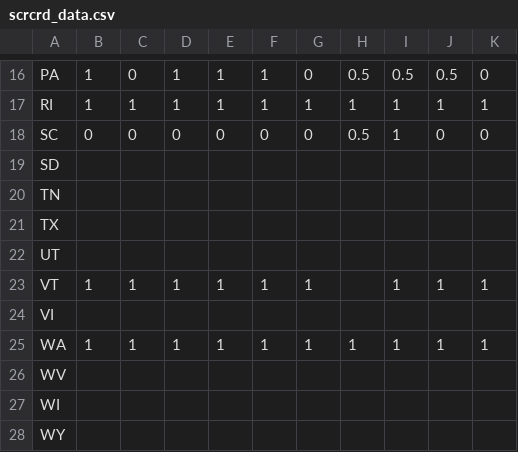
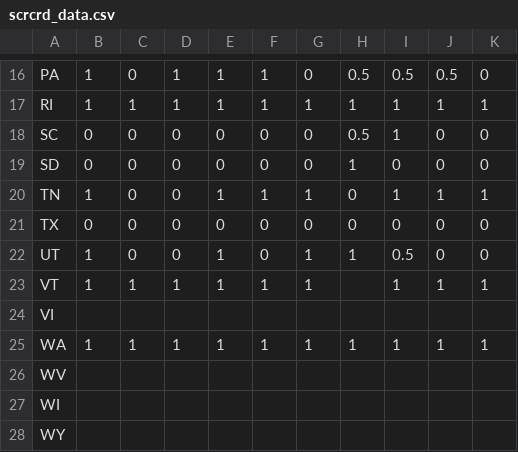
Before and after one commit to toddhorner/AFT, a CSV file: assets/data/scrcrd_data.csv, drawn as a sheet; only a part is shown, gaps mark what is left out.

Commit message:
made edits to scorecard spreadsheet

```diff
--- a/assets/data/scrcrd_data.csv
+++ b/assets/data/scrcrd_data.csv
@@ -18,6 +18,6 @@ RI,1,1,1,1,1,1,1,1,1,1
 SC,0,0,0,0,0,0,0.5,1,0,0
-SD,,,,,,,,,,
-TN,,,,,,,,,,
-TX,,,,,,,,,,
-UT,,,,,,,,,,
+SD,0,0,0,0,0,0,1,0,0,0
+TN,1,0,0,1,1,1,0,1,1,1
+TX,0,0,0,0,0,0,0,0,0,0
+UT,1,0,0,1,0,1,1,0.5,0,0
 VT,1,1,1,1,1,1,,1,1,1
```
Also changed, not shown: 2 other files.
